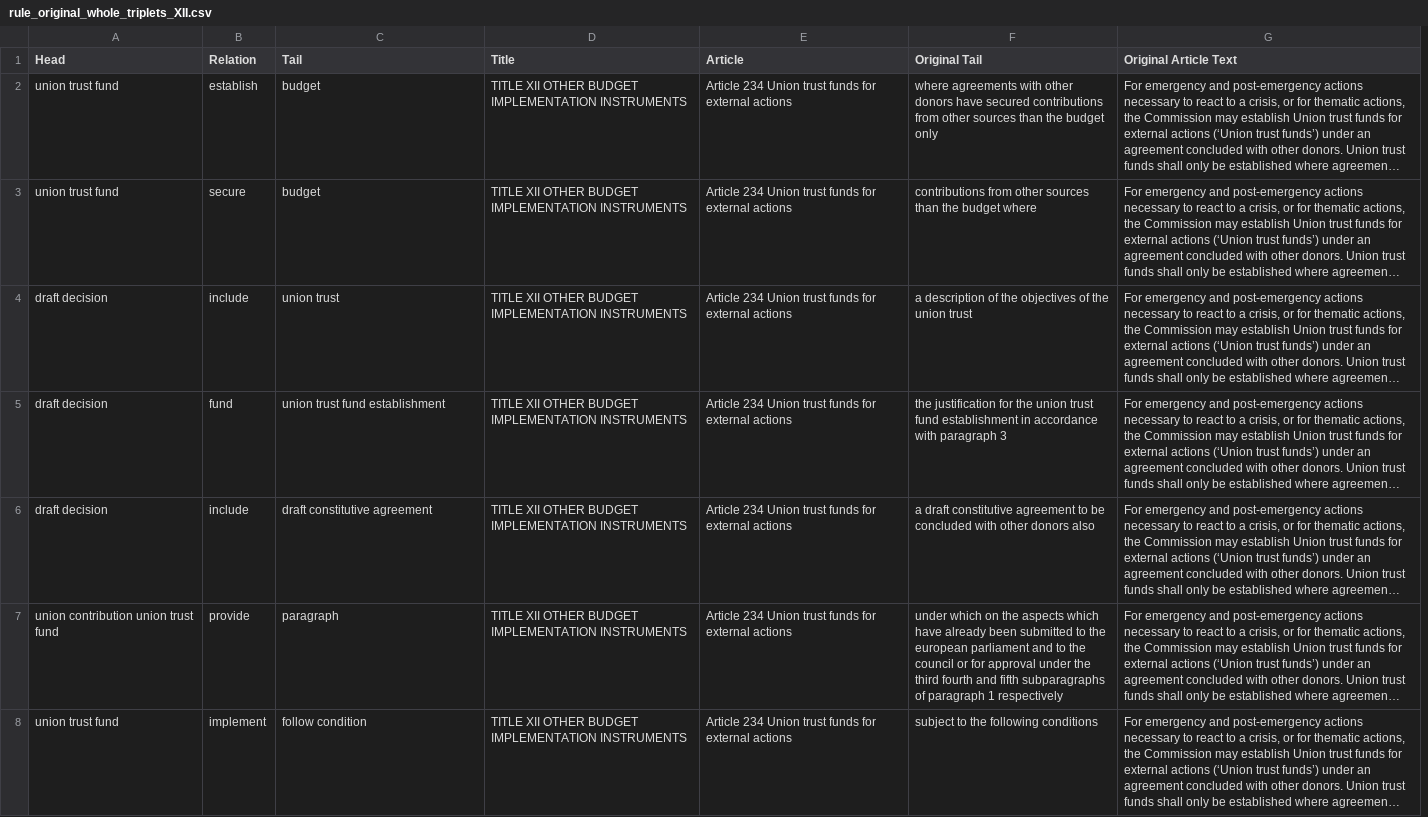
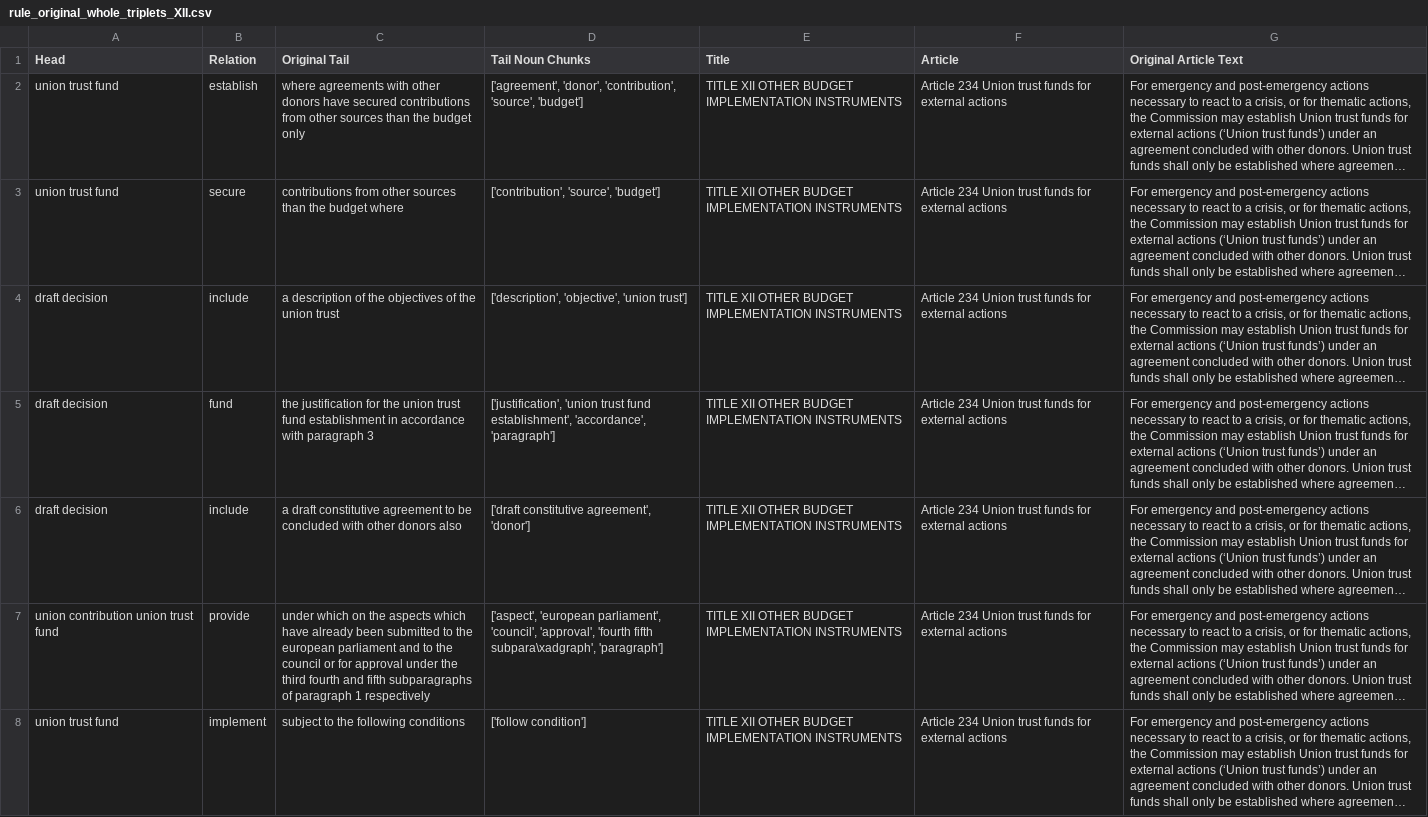
Before and after one commit to Yiannis7918/rule_triplets_whole_original, a CSV file: rule_original_whole_triplets_XII.csv, drawn as a sheet; only a part is shown; long unchanged cells end in …; removed rows and columns are numbered as before the commit, all else as after; the diff covers the shown part only; the diff names each change by its address in the sheet, - before the commit and + after, or states it on an @@ line.

```diff
--- a/rule_original_whole_triplets_XII.csv
+++ b/rule_original_whole_triplets_XII.csv
+column D (Tail Noun Chunks), rows 2-8: ['agreement', 'donor', 'contribution', 'source', 'budget'] | ['contribution', 'source', 'budget'] | ['description', 'objective', 'union trust'] | ['justification', 'union trust fund establishment', 'accordance', 'paragraph'] | ['draft constitutive agreement', 'donor'] | ['aspect', 'european parliament', 'council', 'approval', 'fourth fifth subpara\xadgraph', 'paragraph'] | ['follow condition']
-column F (Original Tail), rows 2-8: where agreements with other donors have secured contributions from other sources than the budget only | contributions from other sources than the budget where | a description of the objectives of the union trust | the justification for the union trust fund establishment in accordance with paragraph 3 | a draft constitutive agreement to be concluded with other donors also | under which on the aspects which have already been submitted to the european parliament and to the council or for approval under the third fourth and fifth subparagraphs of paragraph 1 respectively | subject to the following conditions
-C1: Tail
+C1: Original Tail
-C2 (Original Tail): budget
+C2 (Original Tail): where agreements with other donors have secured contributions from other sources than the budget only
-C3 (Original Tail): budget
+C3 (Original Tail): contributions from other sources than the budget where
-C4 (Original Tail): union trust
+C4 (Original Tail): a description of the objectives of the union trust
-C5 (Original Tail): union trust fund establishment
+C5 (Original Tail): the justification for the union trust fund establishment in accordance with paragraph 3
-C6 (Original Tail): draft constitutive agreement
+C6 (Original Tail): a draft constitutive agreement to be concluded with other donors also
-C7 (Original Tail): paragraph
+C7 (Original Tail): under which on the aspects which have already been submitted to the european parliament and to the council or for approval under the third fourth and fifth subparagraphs of paragraph 1 respectively
-C8 (Original Tail): follow condition
+C8 (Original Tail): subject to the following conditions
```
Also changed, not shown: 51 edited cells elsewhere in this file, rule_original_whole_triplets_III.csv, rule_original_whole_triplets_VI.csv, 12 other files.
